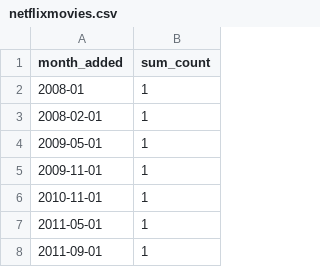
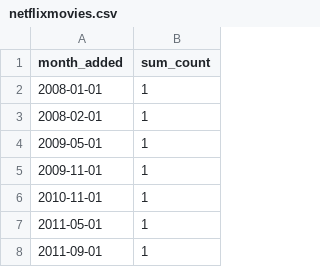
Before and after one commit to sheshan-doye-konvergeai/Myrepo, a CSV file: netflixmovies.csv, drawn as a sheet; only a part is shown.

Commit message:
Update netflixmovies.csv

```diff
--- a/netflixmovies.csv
+++ b/netflixmovies.csv
@@ -1,3 +1,3 @@
 month_added,sum_count
-2008-01,1
+2008-01-01,1
 2008-02-01,1
```
